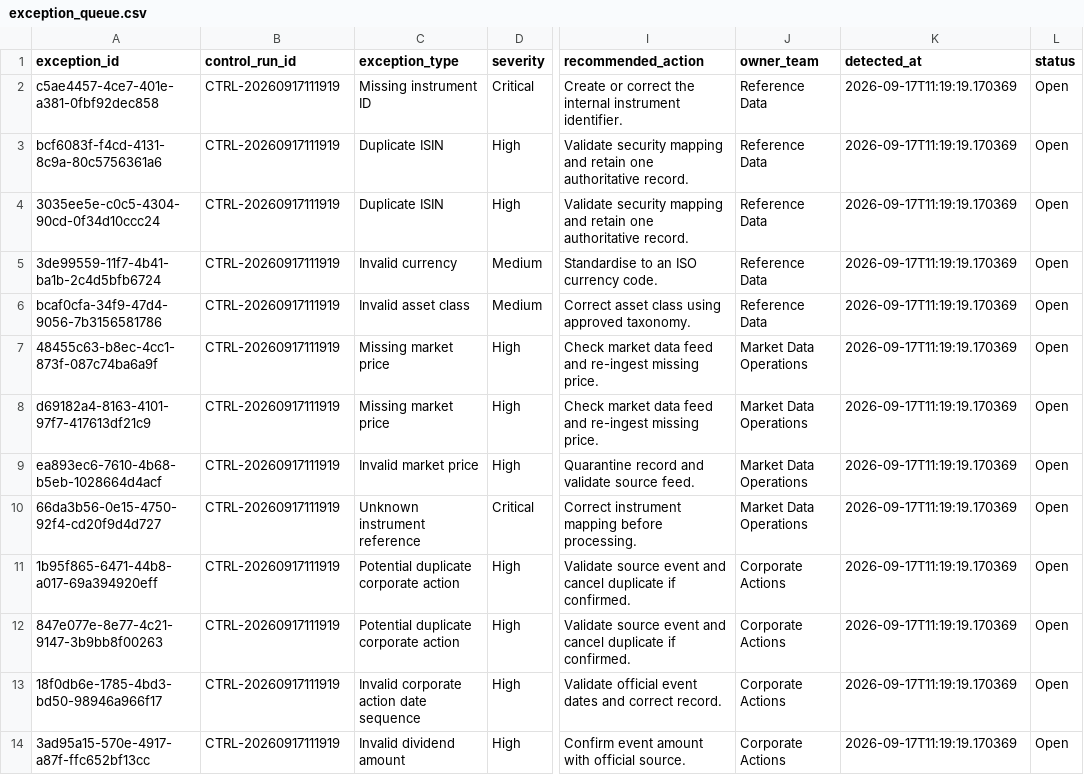
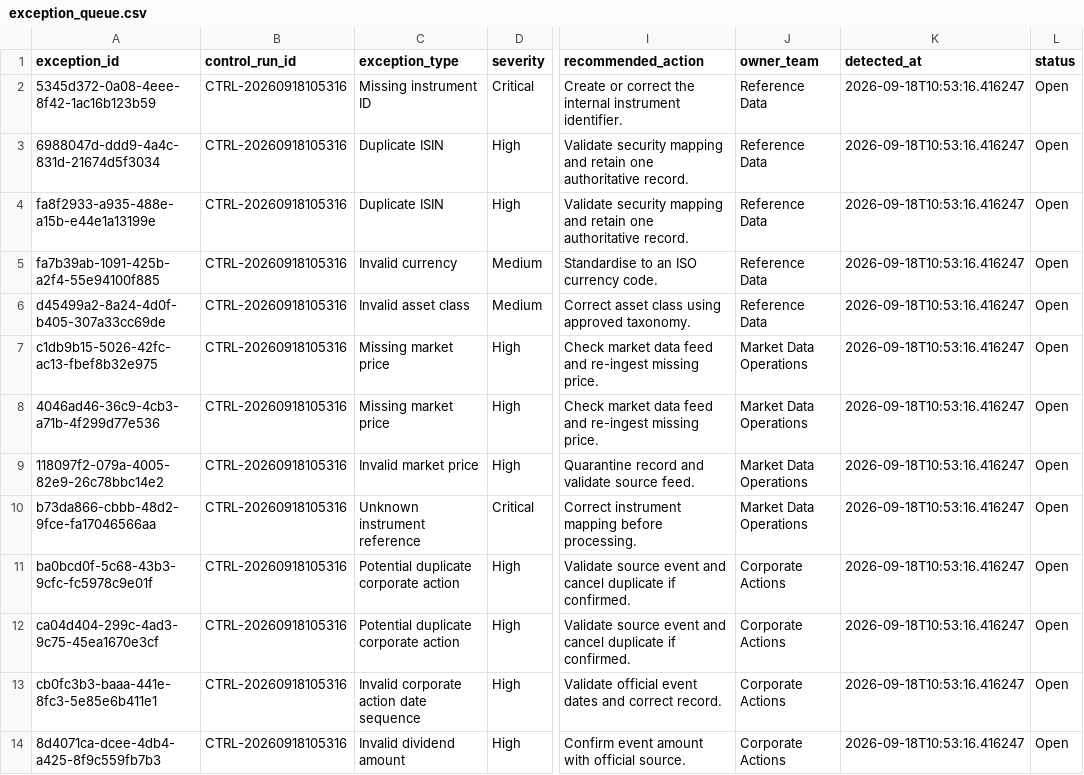
Before and after one commit to Kanss1176/trading-operations-control-room, a CSV file: data/processed/exception_queue.csv, drawn as a sheet; only a part is shown, gaps mark what is left out; the diff names each change by its address in the sheet, - before the commit and + after, or states it on an @@ line.

```diff
--- a/data/processed/exception_queue.csv
+++ b/data/processed/exception_queue.csv
-A2 (exception_id): c5ae4457-4ce7-401e-a381-0fbf92dec858
+A2 (exception_id): 5345d372-0a08-4eee-8f42-1ac16b123b59
-B2:B14 (control_run_id): CTRL-20260917111919
+B2:B14 (control_run_id): CTRL-20260918105316
-K2:K14 (detected_at): 2026-09-17T11:19:19.170369
+K2:K14 (detected_at): 2026-09-18T10:53:16.416247
-A3 (exception_id): bcf6083f-f4cd-4131-8c9a-80c5756361a6
+A3 (exception_id): 6988047d-ddd9-4a4c-831d-21674d5f3034
-A4 (exception_id): 3035ee5e-c0c5-4304-90cd-0f34d10ccc24
+A4 (exception_id): fa8f2933-a935-488e-a15b-e44e1a13199e
-A5 (exception_id): 3de99559-11f7-4b41-ba1b-2c4d5bfb6724
+A5 (exception_id): fa7b39ab-1091-425b-a2f4-55e94100f885
-A6 (exception_id): bcaf0cfa-34f9-47d4-9056-7b3156581786
+A6 (exception_id): d45499a2-8a24-4d0f-b405-307a33cc69de
-A7 (exception_id): 48455c63-b8ec-4cc1-873f-087c74ba6a9f
+A7 (exception_id): c1db9b15-5026-42fc-ac13-fbef8b32e975
-A8 (exception_id): d69182a4-8163-4101-97f7-417613df21c9
+A8 (exception_id): 4046ad46-36c9-4cb3-a71b-4f299d77e536
-A9 (exception_id): ea893ec6-7610-4b68-b5eb-1028664d4acf
+A9 (exception_id): 118097f2-079a-4005-82e9-26c78bbc14e2
-A10 (exception_id): 66da3b56-0e15-4750-92f4-cd20f9d4d727
+A10 (exception_id): b73da866-cbbb-48d2-9fce-fa17046566aa
-A11 (exception_id): 1b95f865-6471-44b8-a017-69a394920eff
+A11 (exception_id): ba0bcd0f-5c68-43b3-9cfc-fc5978c9e01f
-A12 (exception_id): 847e077e-8e77-4c21-9147-3b9bb8f00263
+A12 (exception_id): ca04d404-299c-4ad3-9c75-45ea1670e3cf
-A13 (exception_id): 18f0db6e-1785-4bd3-bd50-98946a966f17
+A13 (exception_id): cb0fc3b3-baaa-441e-8fc3-5e85e6b411e1
-A14 (exception_id): 3ad95a15-570e-4917-a87f-ffc652bf13cc
+A14 (exception_id): 8d4071ca-dcee-4db4-a425-8f9c559fb7b3
```
Also changed, not shown: data/processed/reconciliation_results.csv, 1 other file.
